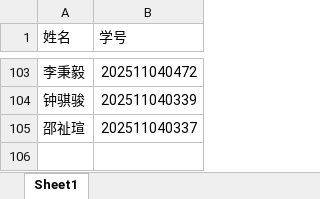
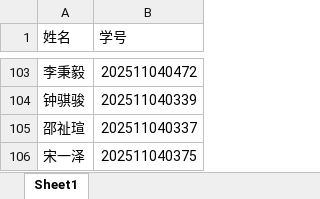
Before and after one commit to gsy-666/radio---association, an Excel workbook: 工作簿1.xlsx, sheet Sheet1, drawn as a sheet; only a part is shown, gaps mark what is left out; values as stored, in another font and other column widths than the file's, no borders; the diff names each change by its address in the sheet, - before the commit and + after, or states it on an @@ line.

```diff
--- a/工作簿1.xlsx (sheet Sheet1)
+++ b/工作簿1.xlsx (sheet Sheet1)
+row 106: 宋一泽 | 202511040375
```
Also changed, not shown: 1 other file.
